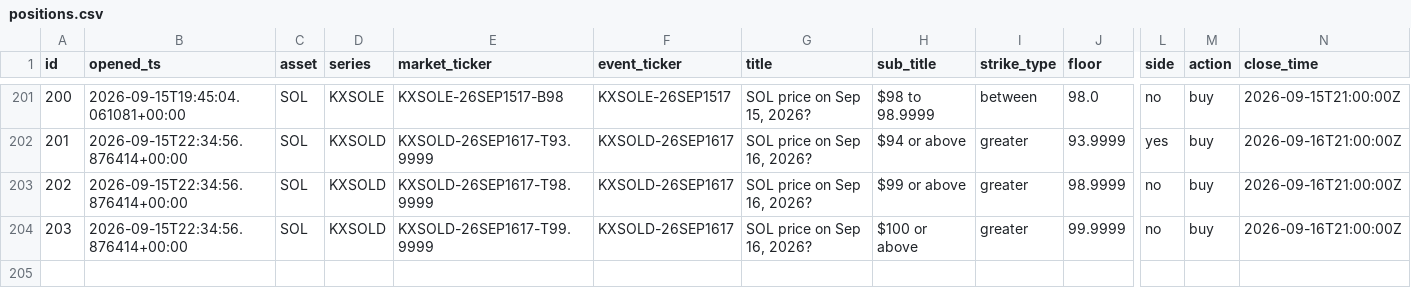
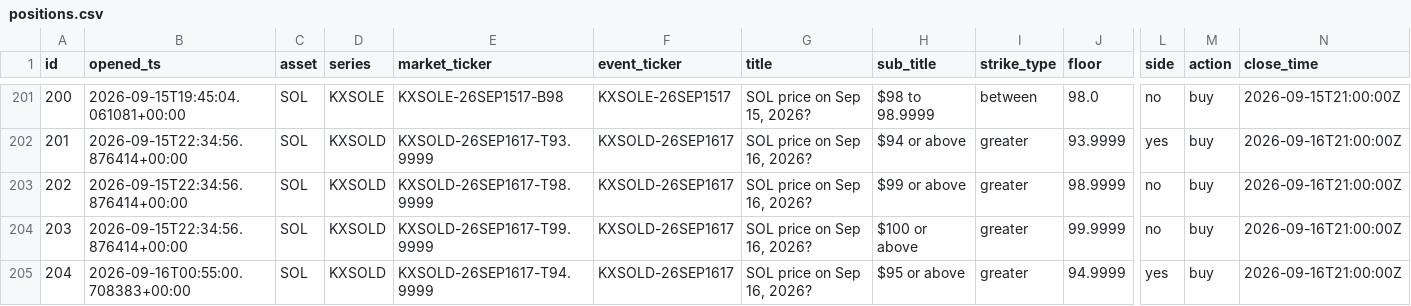
Before and after one commit to JorgeCampe/crypto-signals-bot, a CSV file: crypto_signals_bot/data/positions.csv, drawn as a sheet; only a part is shown, gaps mark what is left out; rows hold the shown columns only; the diff names each change by its address in the sheet, - before the commit and + after, or states it on an @@ line.

```diff
--- a/crypto_signals_bot/data/positions.csv
+++ b/crypto_signals_bot/data/positions.csv
+row 205: 204 | 2026-09-16T00:55:00.708383+00:00 | SOL | KXSOLD | KXSOLD-26SEP1617-T94.9999 | KXSOLD-26SEP1617 | SOL price on Sep 16, 2026? | $95 or above | greater | 94.9999 | yes | buy | 2026-09-16T21:00:00Z
```
Also changed, not shown: crypto_signals_bot/data/equity.csv, crypto_signals_bot/data/signals.csv, 2 other files.
